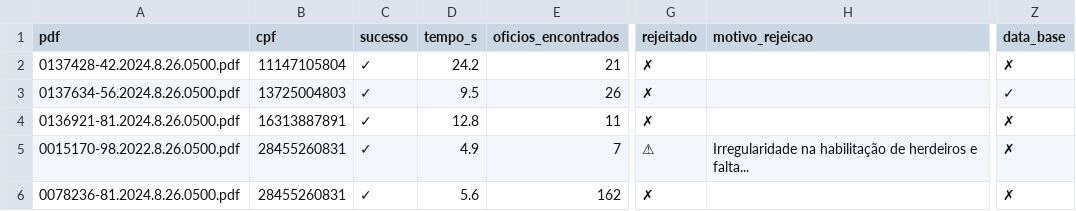
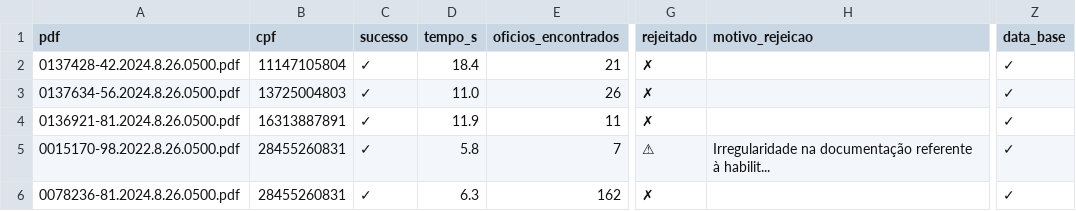
Before and after one commit to revisaprecatorio/ocr-oficios-tjsp, a CSV file: 1_parsing_PDF/outputs/consultas/lote_002.csv, drawn as a sheet; only a part is shown, gaps mark what is left out; the diff names each change by its address in the sheet, - before the commit and + after, or states it on an @@ line.

```diff
--- a/1_parsing_PDF/outputs/consultas/lote_002.csv
+++ b/1_parsing_PDF/outputs/consultas/lote_002.csv
-D2 (tempo_s): 24.2
+D2 (tempo_s): 18.4
-Z2 (data_base): ✗
+Z2 (data_base): ✓
-D3 (tempo_s): 9.5
+D3 (tempo_s): 11.0
-D4 (tempo_s): 12.8
+D4 (tempo_s): 11.9
-Z4:Z6 (data_base): ✗
+Z4:Z6 (data_base): ✓
-D5 (tempo_s): 4.9
+D5 (tempo_s): 5.8
-H5 (motivo_rejeicao): Irregularidade na habilitação de herdeiros e falta...
+H5 (motivo_rejeicao): Irregularidade na documentação referente à habilit...
-D6 (tempo_s): 5.6
+D6 (tempo_s): 6.3
```
Also changed, not shown: 1_parsing_PDF/outputs/consultas/lote_001.csv, 1_parsing_PDF/outputs/consultas/lote_003.csv, 2 other files.
